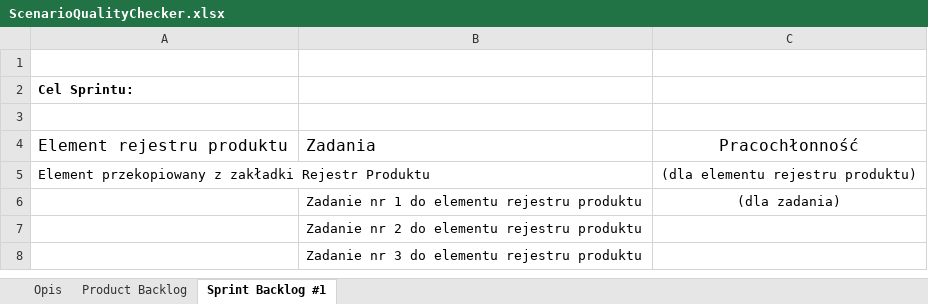
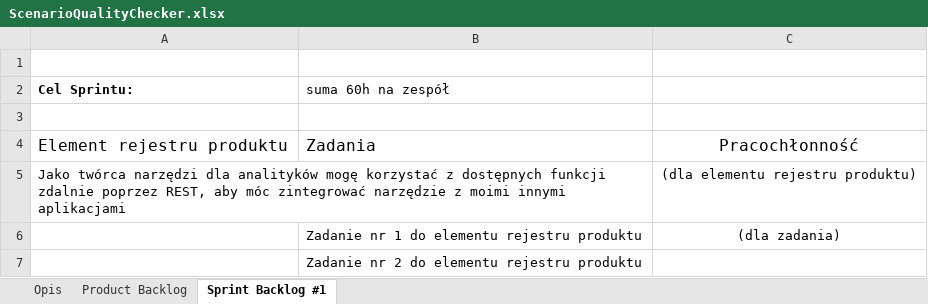
Before and after one commit to sniochup/ScenarioQualityCheckerI8_2_2021, an Excel workbook: ScenarioQualityChecker.xlsx, sheet Sprint Backlog #1, drawn as a sheet; only a part is shown; the shorter side is filled out with more unchanged rows; values as stored, in another font and other column widths than the file's, no borders; table styles not drawn; the diff covers the shown part only; the diff names each change by its address in the sheet, - before the commit and + after, or states it on an @@ line.

Commit message:
uzupelnienie backlogu

```diff
--- a/ScenarioQualityChecker.xlsx (sheet Sprint Backlog #1)
+++ b/ScenarioQualityChecker.xlsx (sheet Sprint Backlog #1)
-B2: (empty)
+B2: suma 60h na zespół
-A5 (Cel Sprintu:): Element przekopiowany z zakładki Rejestr Produktu
+A5 (Cel Sprintu:): Jako twórca narzędzi dla analityków mogę korzystać z dostępnych funkcji zdalnie poprzez REST, aby móc zintegrować narzędzie z moimi innymi aplikacjami
```
Also changed, not shown: 22 added rows and 1 edited cell elsewhere in this sheet, sheet Product Backlog, 2 other files.
